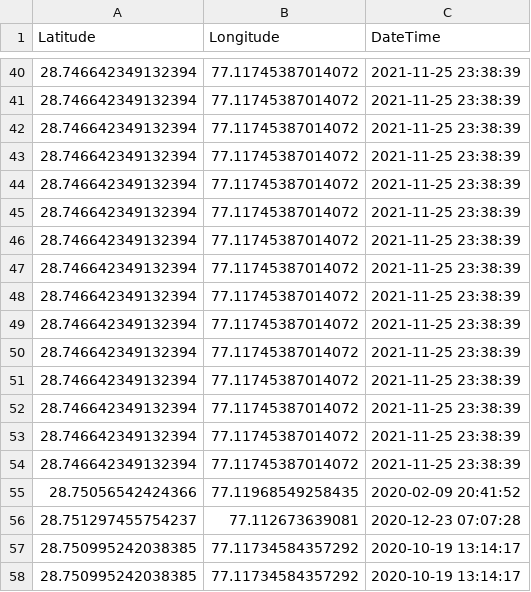
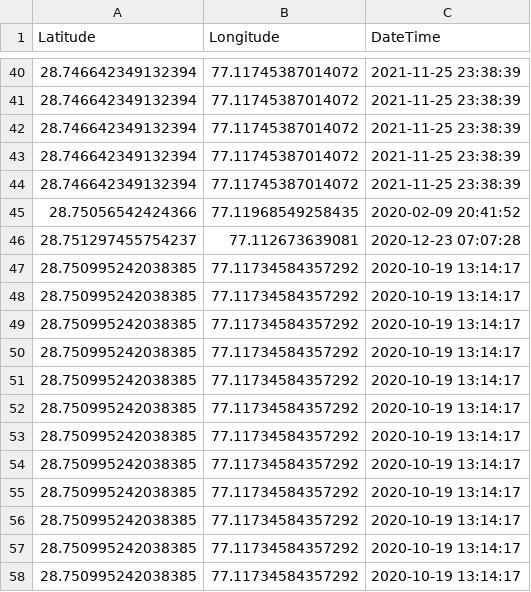
Before and after one commit to Hardik2972/hackout_Project, a CSV file: Mapping/Data.csv, drawn as a sheet; only a part is shown, gaps mark what is left out; the shorter side is filled out with more unchanged rows.

```diff
--- a/Mapping/Data.csv
+++ b/Mapping/Data.csv
@@ -44,12 +44,2 @@ Latitude,Longitude,DateTime
 28.746642349132394,77.11745387014072,2021-11-25 23:38:39
-28.746642349132394,77.11745387014072,2021-11-25 23:38:39
-28.746642349132394,77.11745387014072,2021-11-25 23:38:39
-28.746642349132394,77.11745387014072,2021-11-25 23:38:39
-28.746642349132394,77.11745387014072,2021-11-25 23:38:39
-28.746642349132394,77.11745387014072,2021-11-25 23:38:39
-28.746642349132394,77.11745387014072,2021-11-25 23:38:39
-28.746642349132394,77.11745387014072,2021-11-25 23:38:39
-28.746642349132394,77.11745387014072,2021-11-25 23:38:39
-28.746642349132394,77.11745387014072,2021-11-25 23:38:39
-28.746642349132394,77.11745387014072,2021-11-25 23:38:39
 28.75056542424366,77.11968549258435,2020-02-09 20:41:52
```
Also changed, not shown: 2 other files.
